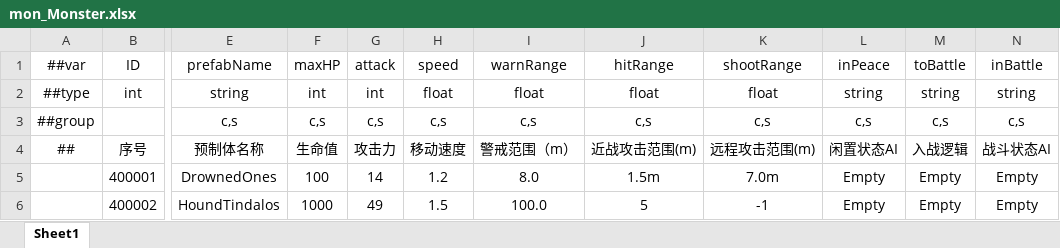
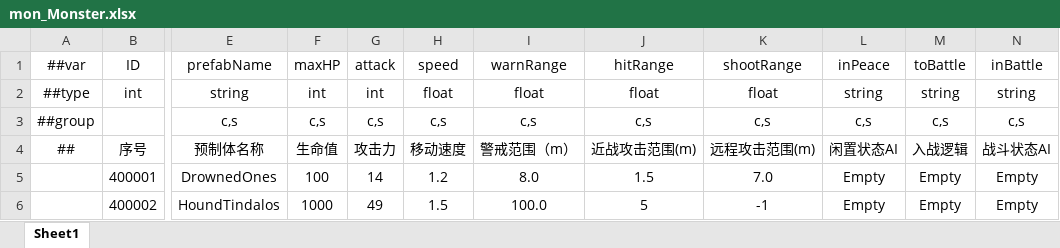
Before and after one commit to HouWang-123/Project-A, an Excel workbook: AAA-Luban-Excel/Datas/mon_Monster.xlsx, sheet Sheet1, drawn as a sheet; only a part is shown, gaps mark what is left out; values as stored, in another font and other column widths than the file's, no borders; the diff names each change by its address in the sheet, - before the commit and + after, or states it on an @@ line.

```diff
--- a/AAA-Luban-Excel/Datas/mon_Monster.xlsx (sheet Sheet1)
+++ b/AAA-Luban-Excel/Datas/mon_Monster.xlsx (sheet Sheet1)
-J5 (hitRange): 1.5m
+J5 (hitRange): 1.5
-K5 (shootRange): 7.0m
+K5 (shootRange): 7.0
```
Also changed, not shown: 34 other files.
